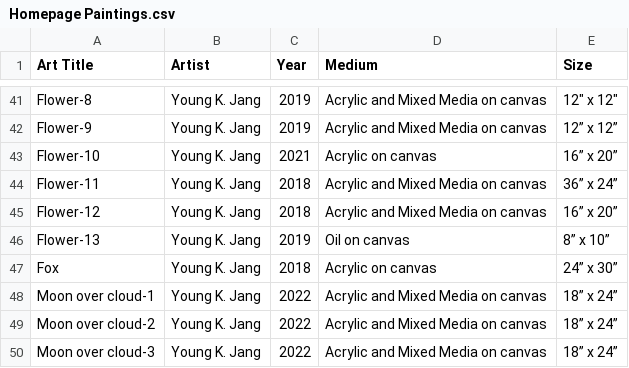
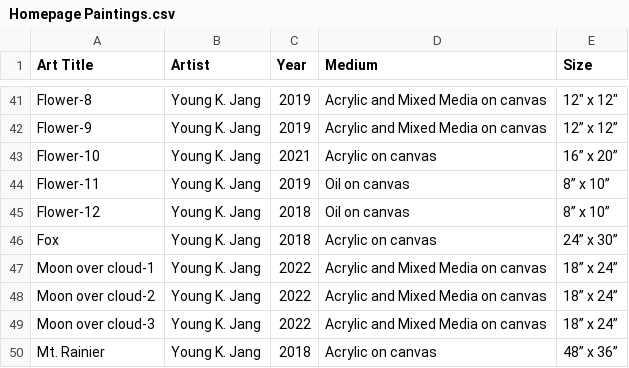
Before and after one commit to chongcho/YKJ-Gallery-Azure, a CSV file: public/images/paintings/Homepage Paintings.csv, drawn as a sheet; only a part is shown, gaps mark what is left out; the shorter side is filled out with more unchanged rows.

```diff
--- a/public/images/paintings/Homepage Paintings.csv
+++ b/public/images/paintings/Homepage Paintings.csv
@@ -43,5 +43,4 @@ Flower-9,Young K. Jang,2019,Acrylic and Mixed Media on canvas,12” x 12”
 Flower-10,Young K. Jang,2021,Acrylic on canvas,16” x 20”
-Flower-11,Young K. Jang,2018,Acrylic and Mixed Media on canvas,36” x 24”
-Flower-12,Young K. Jang,2018,Acrylic and Mixed Media on canvas,16” x 20”
-Flower-13,Young K. Jang,2019,Oil on canvas,8” x 10”
+Flower-11,Young K. Jang,2019,Oil on canvas,8” x 10”
+Flower-12,Young K. Jang,2018,Oil on canvas,8” x 10”
 Fox,Young K. Jang,2018,Acrylic on canvas,24” x 30”
```
Also changed, not shown: 11 other files.
